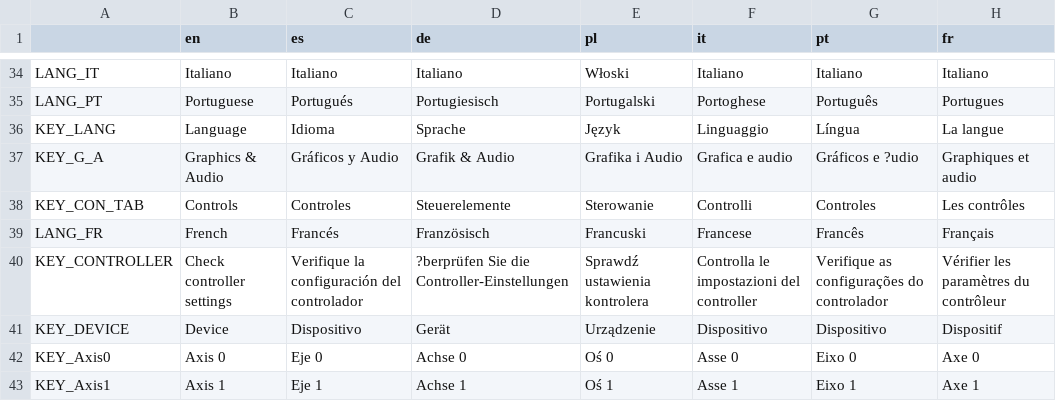
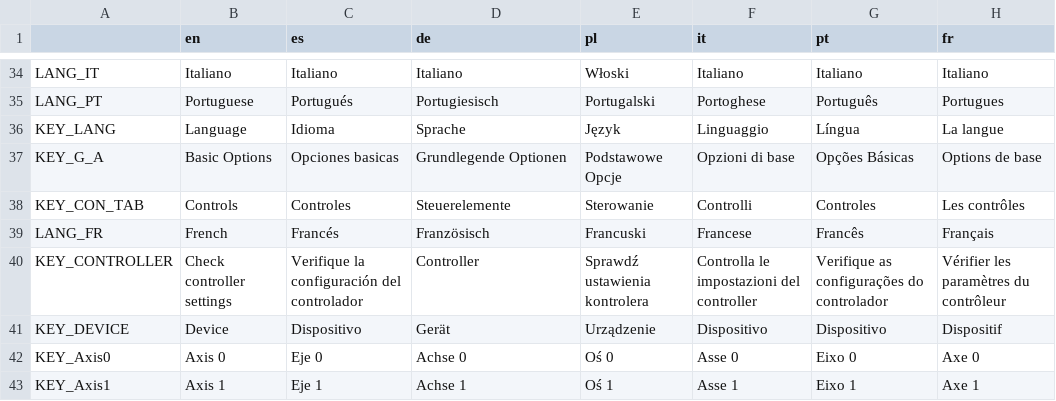
Before and after one commit to NewDEV-github/pixel-zone-master, a CSV file: translations/text.csv, drawn as a sheet; only a part is shown, gaps mark what is left out.

Commit message:
Fixed translations. First 3 cutscenes are ready to use in game.

```diff
--- a/translations/text.csv
+++ b/translations/text.csv
@@ -58,6 +58,6 @@ LANG_PT,Portuguese,Portugués,Portugiesisch,Portugalski,Portoghese,Português,Po
 KEY_LANG,Language,Idioma,Sprache,Język,Linguaggio,Língua,La langue
-KEY_G_A,Graphics & Audio,Gráficos y Audio,Grafik & Audio,Grafika i Audio,Grafica e audio,Gráficos e ?udio,Graphiques et audio
+KEY_G_A,Basic Options,Opciones basicas,Grundlegende Optionen,Podstawowe Opcje,Opzioni di base,Opções Básicas,Options de base
 KEY_CON_TAB,Controls,Controles,Steuerelemente,Sterowanie,Controlli,Controles,Les contrôles
 LANG_FR,French,Francés,Französisch,Francuski,Francese,Francês,Français
-KEY_CONTROLLER,Check controller settings,Verifique la configuración del controlador,?berprüfen Sie die Controller-Einstellungen,Sprawdź ustawienia kontrolera,Controlla le impostazioni del controller,Verifique as configurações do controlador,Vérifier les paramètres du contrôleur
+KEY_CONTROLLER,Check controller settings,Verifique la configuración del controlador,Controller,Sprawdź ustawienia kontrolera,Controlla le impostazioni del controller,Verifique as configurações do controlador,Vérifier les paramètres du contrôleur
 KEY_DEVICE,Device,Dispositivo,Gerät,Urządzenie,Dispositivo,Dispositivo,Dispositif
```
Also changed, not shown: 19 other files.
